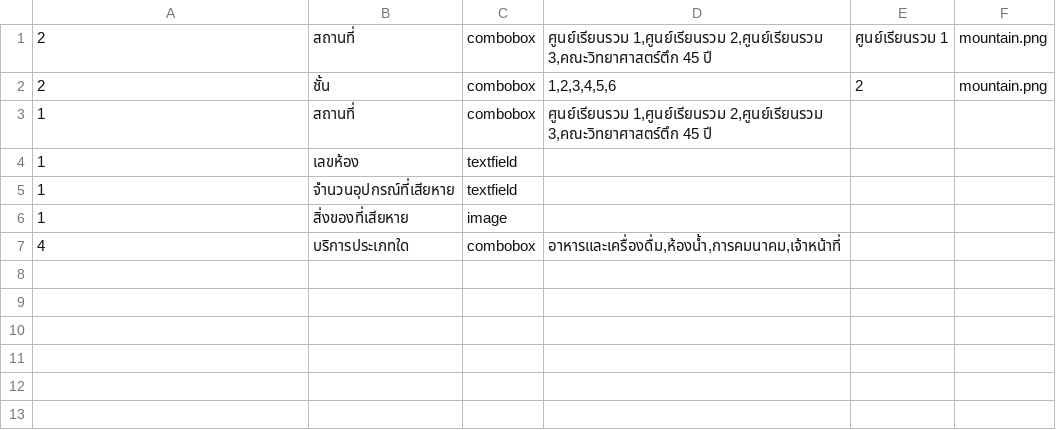
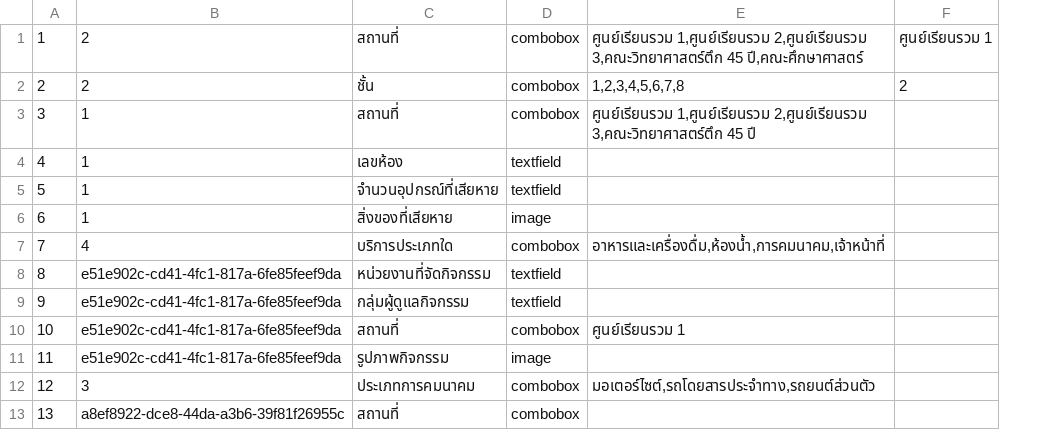
Before and after one commit to Qu1etboy/KU-Fondue, a CSV file: jar/data/attribute.csv, drawn as a sheet; removed rows and columns are numbered as before the commit, all else as after; the diff names each change by its address in the sheet, - before the commit and + after, or states it on an @@ line.

```diff
--- a/jar/data/attribute.csv
+++ b/jar/data/attribute.csv
+column A, rows 1-7: 1 | 2 | 3 | 4 | 5 | 6 | 7
-column F, rows 1-2: mountain.png | mountain.png
-E1: …3,คณะวิทยาศาสตร์ตึก 45 ปี
+E1: …3,คณะวิทยาศาสตร์ตึก 45 ปี,คณะศึกษาศาสตร์
-E2: 1,2,3,4,5,6
+E2: 1,2,3,4,5,6,7,8
+row 8: 8 | e51e902c-cd41-4fc1-817a-6fe85feef9da | หน่วยงานที่จัดกิจกรรม | textfield
+row 9: 9 | e51e902c-cd41-4fc1-817a-6fe85feef9da | กลุ่มผู้ดูแลกิจกรรม | textfield
+row 10: 10 | e51e902c-cd41-4fc1-817a-6fe85feef9da | สถานที่ | combobox | ศูนย์เรียนรวม 1
+row 11: 11 | e51e902c-cd41-4fc1-817a-6fe85feef9da | รูปภาพกิจกรรม | image
+row 12: 12 | 3 | ประเภทการคมนาคม | combobox | มอเตอร์ไซต์,รถโดยสารประจําทาง,รถยนต์ส่วนตัว
+row 13: 13 | a8ef8922-dce8-44da-a3b6-39f81f26955c | สถานที่ | combobox
```
Also changed, not shown: data/complaint.csv, data/user.csv, 29 other files.
